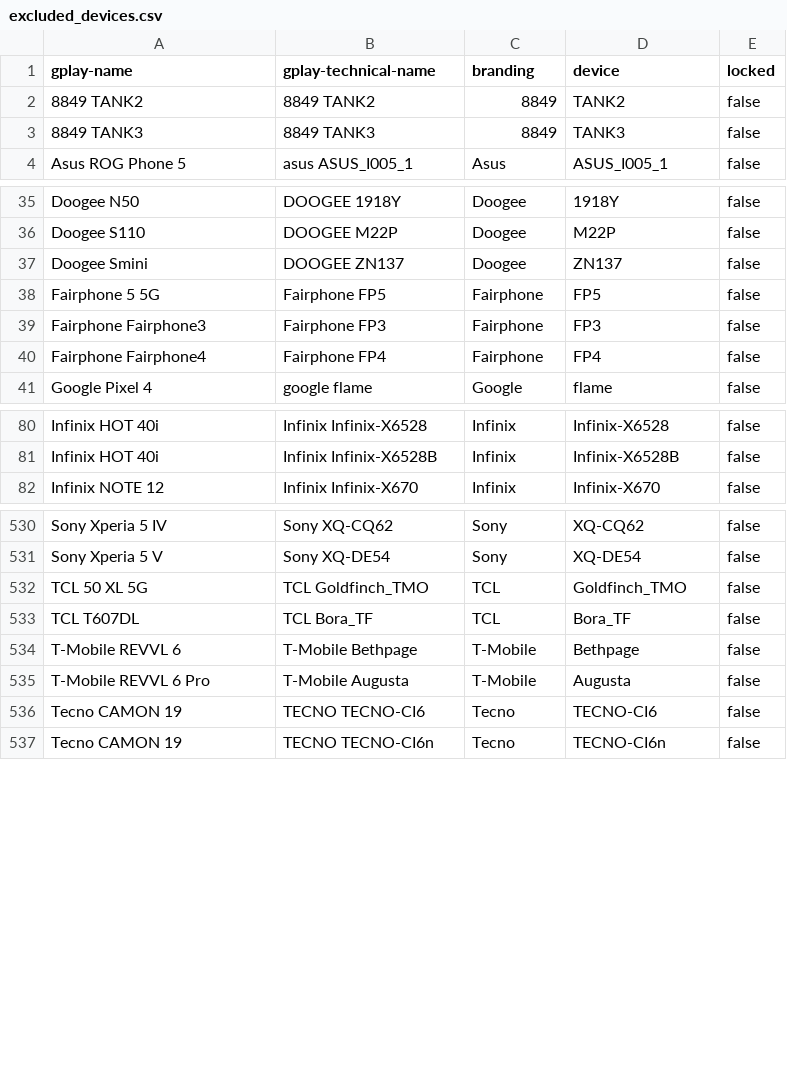
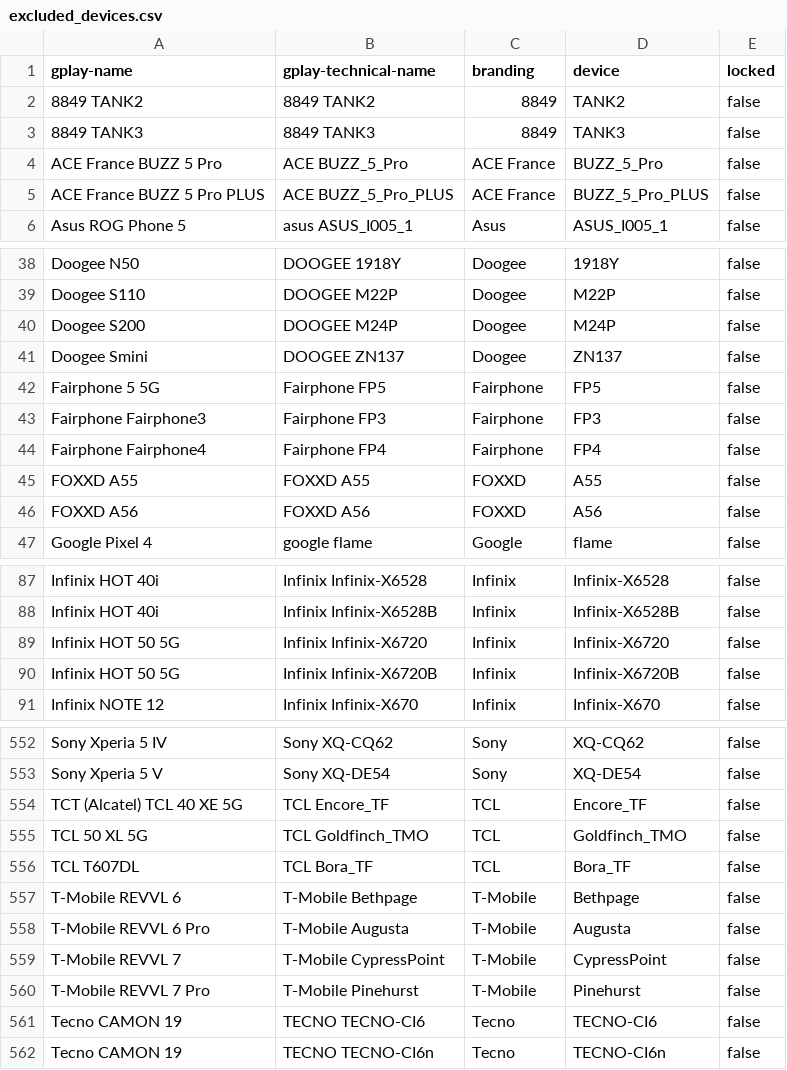
Before and after one commit to Feuerswut/flashdim, a CSV file: app/src/main/res/raw/excluded_devices.csv, drawn as a sheet; only a part is shown, gaps mark what is left out; the diff covers the shown part only.

Commit message:
docs: update excluded devices

```diff
--- a/app/src/main/res/raw/excluded_devices.csv
+++ b/app/src/main/res/raw/excluded_devices.csv
@@ -3,2 +3,4 @@ gplay-name,gplay-technical-name,branding,device,locked
 8849 TANK3,8849 TANK3,8849,TANK3,false
+ACE France BUZZ 5 Pro,ACE BUZZ_5_Pro,ACE France,BUZZ_5_Pro,false
+ACE France BUZZ 5 Pro PLUS,ACE BUZZ_5_Pro_PLUS,ACE France,BUZZ_5_Pro_PLUS,false
 Asus ROG Phone 5,asus ASUS_I005_1,Asus,ASUS_I005_1,false
@@ -36,2 +39,3 @@ Doogee N50,DOOGEE 1918Y,Doogee,1918Y,false
 Doogee S110,DOOGEE M22P,Doogee,M22P,false
+Doogee S200,DOOGEE M24P,Doogee,M24P,false
 Doogee Smini,DOOGEE ZN137,Doogee,ZN137,false
@@ -40,2 +44,4 @@ Fairphone Fairphone3,Fairphone FP3,Fairphone,FP3,false
 Fairphone Fairphone4,Fairphone FP4,Fairphone,FP4,false
+FOXXD A55,FOXXD A55,FOXXD,A55,false
+FOXXD A56,FOXXD A56,FOXXD,A56,false
 Google Pixel 4,google flame,Google,flame,false
@@ -81,2 +88,4 @@ Infinix HOT 40i,Infinix Infinix-X6528,Infinix,Infinix-X6528,false
 Infinix HOT 40i,Infinix Infinix-X6528B,Infinix,Infinix-X6528B,false
+Infinix HOT 50 5G,Infinix Infinix-X6720,Infinix,Infinix-X6720,false
+Infinix HOT 50 5G,Infinix Infinix-X6720B,Infinix,Infinix-X6720B,false
 Infinix NOTE 12,Infinix Infinix-X670,Infinix,Infinix-X670,false
@@ -531,2 +553,3 @@ Sony Xperia 5 IV,Sony XQ-CQ62,Sony,XQ-CQ62,false
 Sony Xperia 5 V,Sony XQ-DE54,Sony,XQ-DE54,false
+TCT (Alcatel) TCL 40 XE 5G,TCL Encore_TF,TCL,Encore_TF,false
 TCL 50 XL 5G,TCL Goldfinch_TMO,TCL,Goldfinch_TMO,false
@@ -535,2 +558,4 @@ T-Mobile REVVL 6,T-Mobile Bethpage,T-Mobile,Bethpage,false
 T-Mobile REVVL 6 Pro,T-Mobile Augusta,T-Mobile,Augusta,false
+T-Mobile REVVL 7,T-Mobile CypressPoint,T-Mobile,CypressPoint,false
+T-Mobile REVVL 7 Pro,T-Mobile Pinehurst,T-Mobile,Pinehurst,false
 Tecno CAMON 19,TECNO TECNO-CI6,Tecno,TECNO-CI6,false
```
Also changed, not shown: 23 added rows, 1 removed row and 3 edited cells elsewhere in this file, included_devices.csv.
